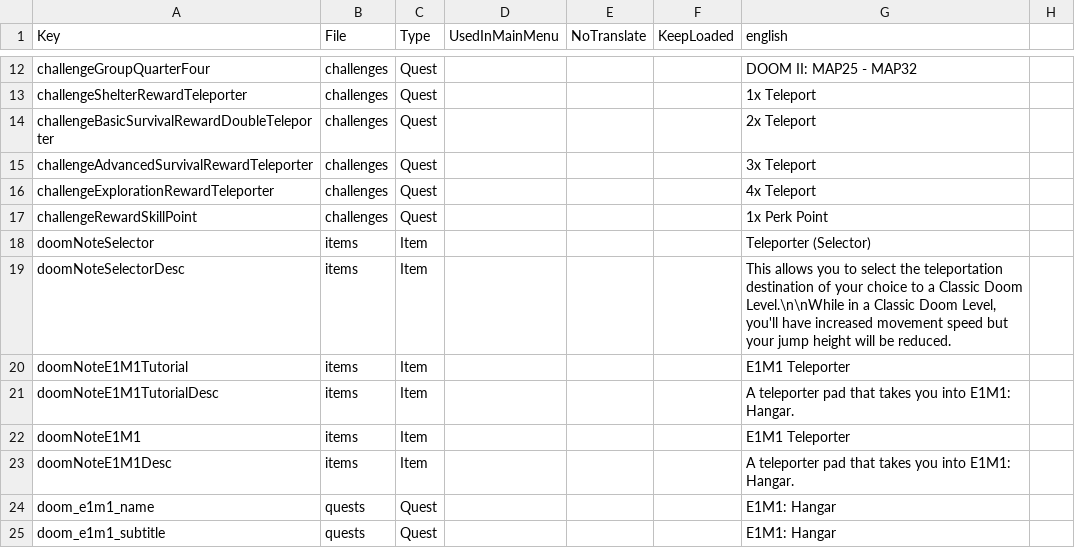
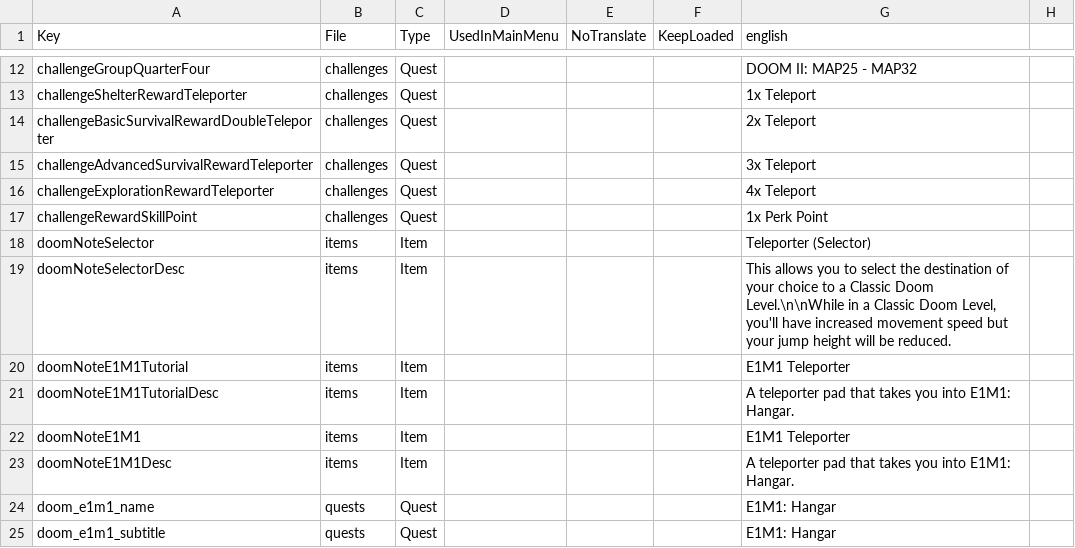
Before and after one commit to Frantic-Dan/Doom-Survival-for-v3, a CSV file: Mods/zzzz_DoomClassicMaps/Config/Localization.csv, drawn as a sheet; only a part is shown, gaps mark what is left out.

```diff
--- a/Mods/zzzz_DoomClassicMaps/Config/Localization.csv
+++ b/Mods/zzzz_DoomClassicMaps/Config/Localization.csv
@@ -18,3 +18,3 @@ challengeRewardSkillPoint,challenges,Quest,,,,1x Perk Point
 doomNoteSelector,items,Item,,,,Teleporter (Selector)
-doomNoteSelectorDesc,items,Item,,,,"This allows you to select the teleportation destination of your choice to a Classic Doom Level.\n\nWhile in a Classic Doom Level, you'll have increased movement speed but your jump height will be reduced."
+doomNoteSelectorDesc,items,Item,,,,"This allows you to select the destination of your choice to a Classic Doom Level.\n\nWhile in a Classic Doom Level, you'll have increased movement speed but your jump height will be reduced."
 doomNoteE1M1Tutorial,items,Item,,,,E1M1 Teleporter
```
Also changed, not shown: Mods/ZZZ_DoomMod_Standalone/Config/Localization.csv, 23 other files.
